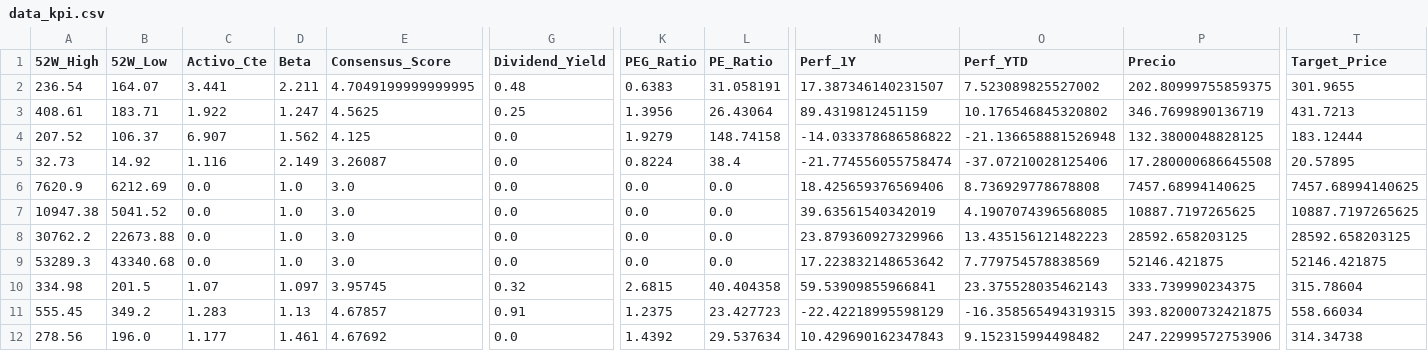
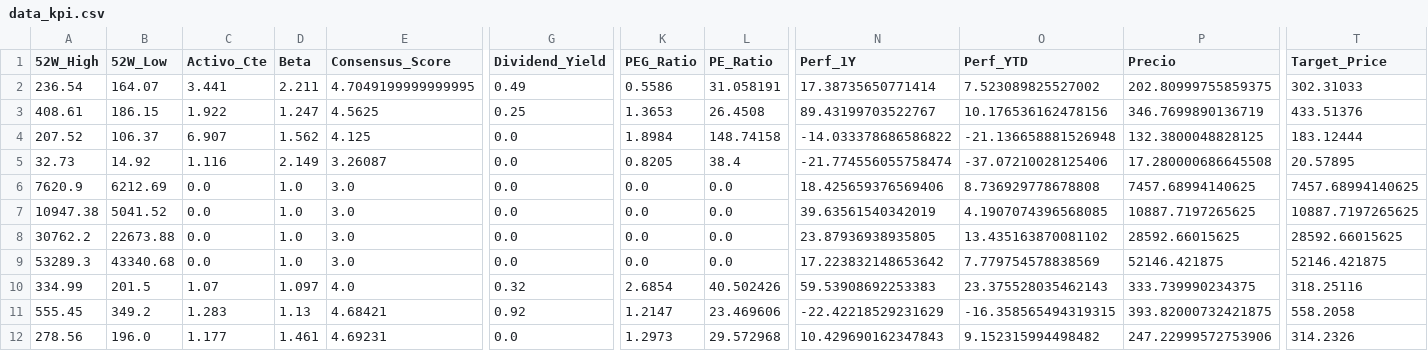
Before and after one commit to nicolasbobadillat/Indicadores, a CSV file: data_kpi.csv, drawn as a sheet; only a part is shown, gaps mark what is left out; the diff covers the shown part only; the diff names each change by its address in the sheet, - before the commit and + after, or states it on an @@ line.

```diff
--- a/data_kpi.csv
+++ b/data_kpi.csv
-G2 (Dividend_Yield): 0.48
+G2 (Dividend_Yield): 0.49
-K2 (PEG_Ratio): 0.6383
+K2 (PEG_Ratio): 0.5586
-N2 (Perf_1Y): 17.387346140231507
+N2 (Perf_1Y): 17.38735650771414
-T2 (Target_Price): 301.9655
+T2 (Target_Price): 302.31033
-B3 (52W_Low): 183.71
+B3 (52W_Low): 186.15
-K3 (PEG_Ratio): 1.3956
+K3 (PEG_Ratio): 1.3653
-L3 (PE_Ratio): 26.43064
+L3 (PE_Ratio): 26.4508
-N3 (Perf_1Y): 89.4319812451159
+N3 (Perf_1Y): 89.43199703522767
-O3 (Perf_YTD): 10.176546845320802
+O3 (Perf_YTD): 10.176536162478156
-T3 (Target_Price): 431.7213
+T3 (Target_Price): 433.51376
-K4 (PEG_Ratio): 1.9279
+K4 (PEG_Ratio): 1.8984
-K5 (PEG_Ratio): 0.8224
+K5 (PEG_Ratio): 0.8205
-N8 (Perf_1Y): 23.879360927329966
+N8 (Perf_1Y): 23.87936938935805
-O8 (Perf_YTD): 13.435156121482223
+O8 (Perf_YTD): 13.435163870081102
-P8 (Precio): 28592.658203125
+P8 (Precio): 28592.66015625
-T8 (Target_Price): 28592.658203125
+T8 (Target_Price): 28592.66015625
-A10 (52W_High): 334.98
+A10 (52W_High): 334.99
-E10 (Consensus_Score): 3.95745
+E10 (Consensus_Score): 4.0
-K10 (PEG_Ratio): 2.6815
+K10 (PEG_Ratio): 2.6854
-L10 (PE_Ratio): 40.404358
+L10 (PE_Ratio): 40.502426
-N10 (Perf_1Y): 59.53909855966841
+N10 (Perf_1Y): 59.53908692253383
-T10 (Target_Price): 315.78604
+T10 (Target_Price): 318.25116
-E11 (Consensus_Score): 4.67857
+E11 (Consensus_Score): 4.68421
-G11 (Dividend_Yield): 0.91
+G11 (Dividend_Yield): 0.92
-K11 (PEG_Ratio): 1.2375
+K11 (PEG_Ratio): 1.2147
-L11 (PE_Ratio): 23.427723
+L11 (PE_Ratio): 23.469606
-N11 (Perf_1Y): -22.42218995598129
+N11 (Perf_1Y): -22.42218529231629
-T11 (Target_Price): 558.66034
+T11 (Target_Price): 558.2058
-E12 (Consensus_Score): 4.67692
+E12 (Consensus_Score): 4.69231
-K12 (PEG_Ratio): 1.4392
+K12 (PEG_Ratio): 1.2973
-L12 (PE_Ratio): 29.537634
+L12 (PE_Ratio): 29.572968
-T12 (Target_Price): 314.34738
+T12 (Target_Price): 314.2326
```
Also changed, not shown: 1 added row and 65 edited cells elsewhere in this file, data_history.csv, data_macro.csv.
